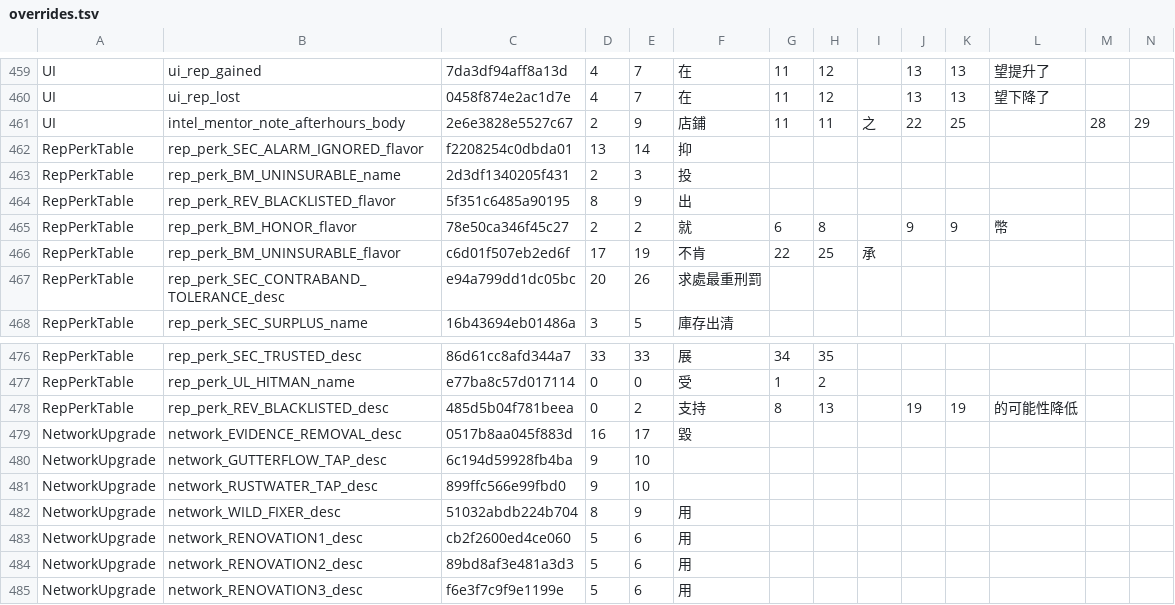
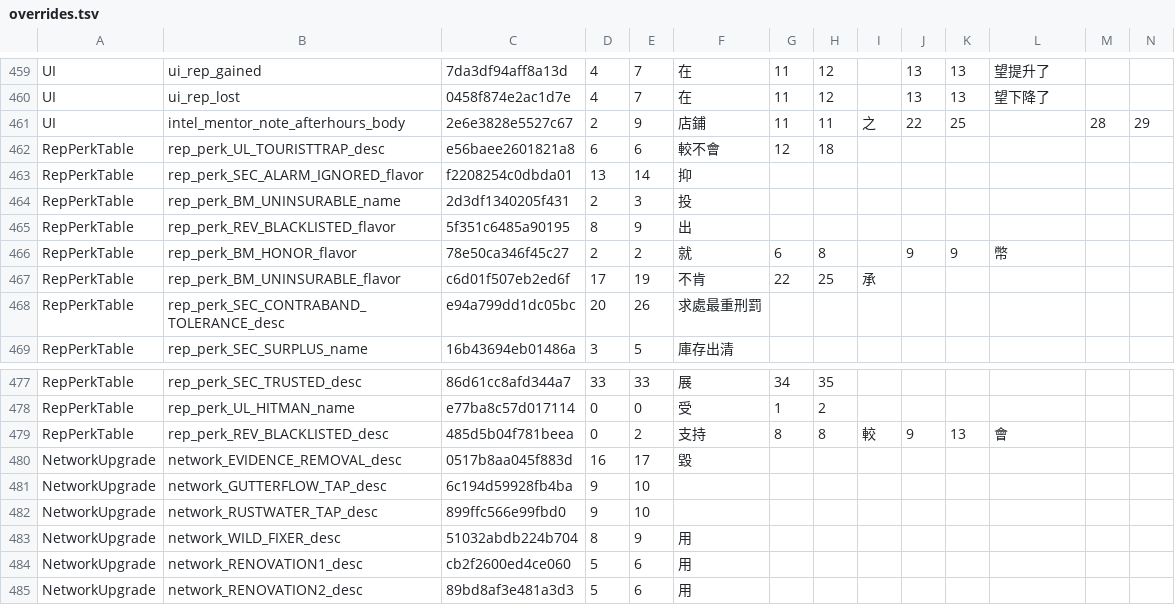
Before and after one commit to dbfoxtw/probably-stolen-demo-zh-hant, a TSV file: data/overrides.tsv, drawn as a sheet; only a part is shown, gaps mark what is left out; the shorter side is filled out with more unchanged rows; addresses are those after the commit; rows hold the shown columns only; the diff names each change by its address in the sheet, - before the commit and + after, or states it on an @@ line.

```diff
--- a/data/overrides.tsv
+++ b/data/overrides.tsv
+row 462: RepPerkTable | rep_perk_UL_TOURISTTRAP_desc | e56baee2601821a8 | 6 | 6 | 較不會 | 12 | 18
-H479: 13
+H479: 8
-I479: (empty)
+I479: 較
-J479: 19
+J479: 9
-K479: 19
+K479: 13
-L479: 的可能性降低
+L479: 會
```
